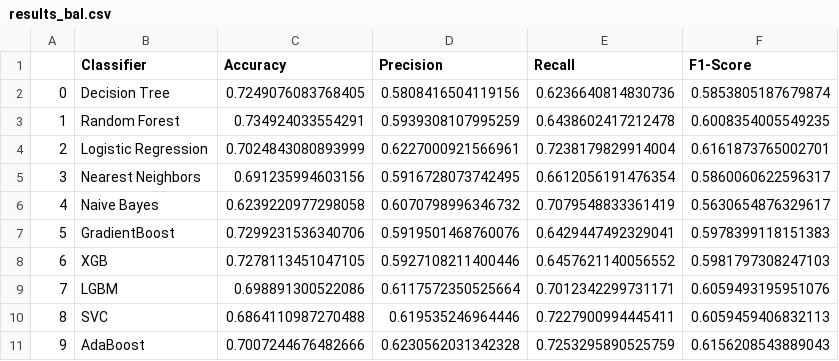
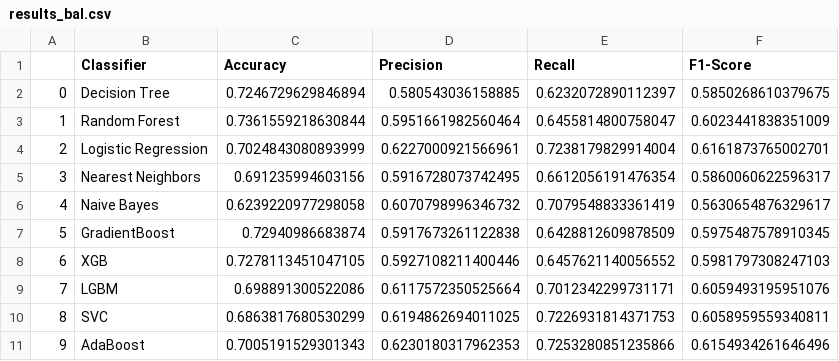
Before and after one commit to benix93/Diabete, a CSV file: results_bal.csv, drawn as a sheet.

```diff
--- a/results_bal.csv
+++ b/results_bal.csv
@@ -1,4 +1,4 @@
 ,Classifier,Accuracy,Precision,Recall,F1-Score
-0,Decision Tree,0.7249076083768405,0.5808416504119156,0.6236640814830736,0.5853805187679874
-1,Random Forest,0.734924033554291,0.5939308107995259,0.6438602417212478,0.6008354005549235
+0,Decision Tree,0.7246729629846894,0.580543036158885,0.6232072890112397,0.5850268610379675
+1,Random Forest,0.7361559218630844,0.5951661982560464,0.6455814800758047,0.6023441838351009
 2,Logistic Regression,0.7024843080893999,0.6227000921566961,0.7238179829914004,0.6161873765002701
@@ -6,6 +6,6 @@
 4,Naive Bayes,0.6239220977298058,0.6070798996346732,0.7079548833361419,0.5630654876329617
-5,GradientBoost,0.7299231536340706,0.5919501468760076,0.6429447492329041,0.5978399118151383
+5,GradientBoost,0.72940986683874,0.5917673261122838,0.6428812609878509,0.5975487578910345
 6,XGB,0.7278113451047105,0.5927108211400446,0.6457621140056552,0.5981797308247103
 7,LGBM,0.698891300522086,0.6117572350525664,0.7012342299731171,0.6059493195951076
-8,SVC,0.6864110987270488,0.619535246964446,0.7227900994445411,0.6059459406832113
-9,AdaBoost,0.7007244676482666,0.6230562031342328,0.7253295890525759,0.6156208543889043
+8,SVC,0.6863817680530299,0.6194862694011025,0.7226931814371753,0.6058959559340811
+9,AdaBoost,0.7005191529301343,0.6230180317962353,0.7253280851235866,0.6154934261646496
```
Also changed, not shown: 1 other file.
